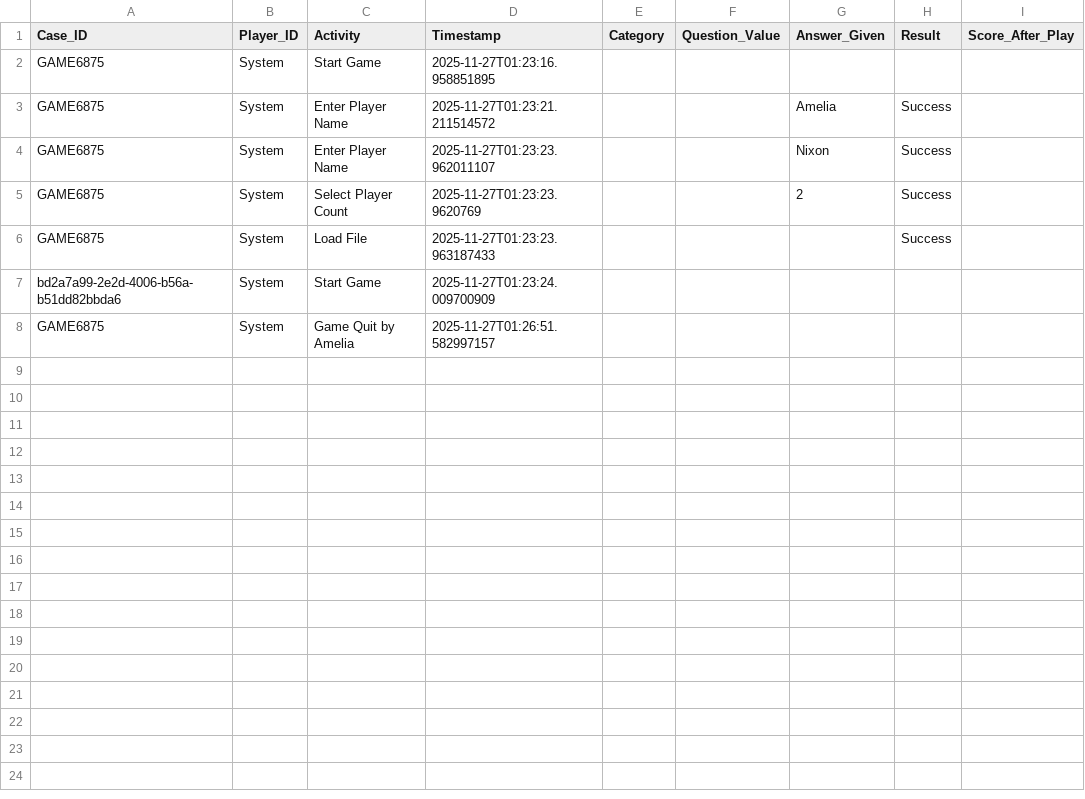
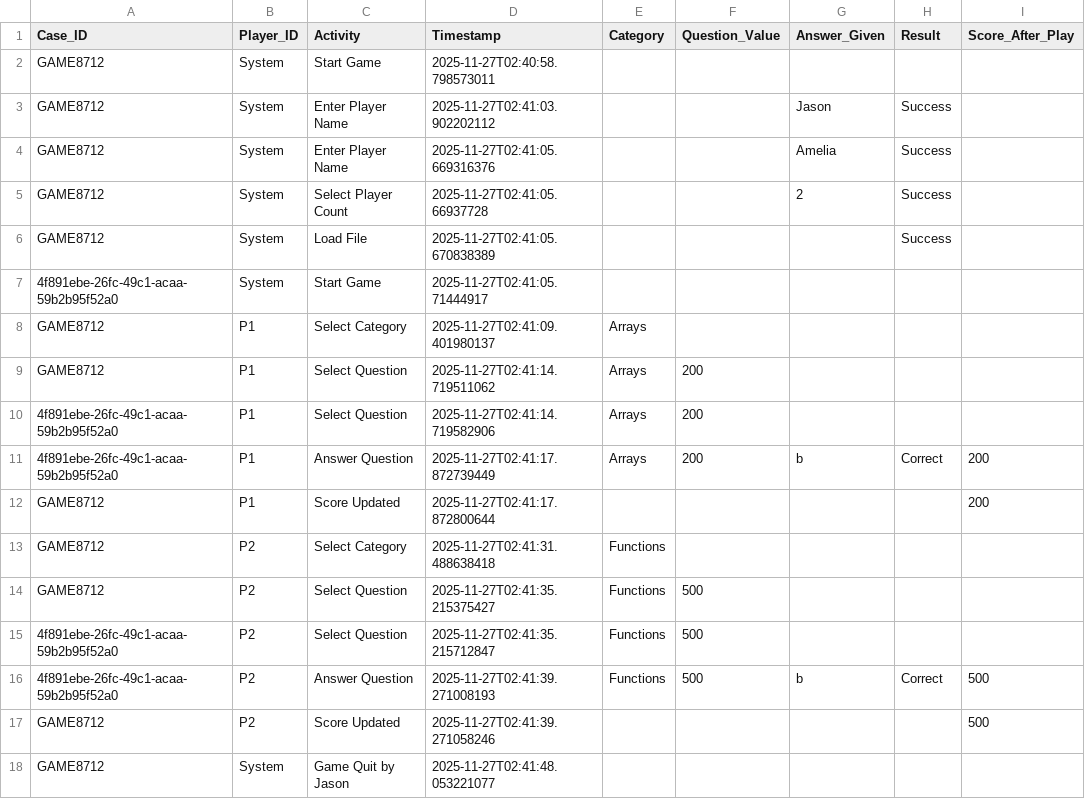
Before and after one commit to kurt-dvx/MultiPlayerJeopardyGame, a CSV file: JeopardyGame/game_event_log.csv, drawn as a sheet.

```diff
--- a/JeopardyGame/game_event_log.csv
+++ b/JeopardyGame/game_event_log.csv
@@ -1,8 +1,18 @@
 Case_ID,Player_ID,Activity,Timestamp,Category,Question_Value,Answer_Given,Result,Score_After_Play
-GAME6875,"System","Start Game",2025-11-27T01:23:16.958851895,,,,,
-GAME6875,"System","Enter Player Name",2025-11-27T01:23:21.211514572,,,"Amelia","Success",
-GAME6875,"System","Enter Player Name",2025-11-27T01:23:23.962011107,,,"Nixon","Success",
-GAME6875,"System","Select Player Count",2025-11-27T01:23:23.9620769,,,"2","Success",
-GAME6875,"System","Load File",2025-11-27T01:23:23.963187433,,,,"Success",
-bd2a7a99-2e2d-4006-b56a-b51dd82bbda6,"System","Start Game",2025-11-27T01:23:24.009700909,,,,,
-GAME6875,"System","Game Quit by Amelia",2025-11-27T01:26:51.582997157,,,,,
+GAME8712,"System","Start Game",2025-11-27T02:40:58.798573011,,,,,
+GAME8712,"System","Enter Player Name",2025-11-27T02:41:03.902202112,,,"Jason","Success",
+GAME8712,"System","Enter Player Name",2025-11-27T02:41:05.669316376,,,"Amelia","Success",
+GAME8712,"System","Select Player Count",2025-11-27T02:41:05.66937728,,,"2","Success",
+GAME8712,"System","Load File",2025-11-27T02:41:05.670838389,,,,"Success",
+4f891ebe-26fc-49c1-acaa-59b2b95f52a0,"System","Start Game",2025-11-27T02:41:05.71444917,,,,,
+GAME8712,"P1","Select Category",2025-11-27T02:41:09.401980137,"Arrays",,,,
+GAME8712,"P1","Select Question",2025-11-27T02:41:14.719511062,"Arrays",200,,,
+4f891ebe-26fc-49c1-acaa-59b2b95f52a0,"P1","Select Question",2025-11-27T02:41:14.719582906,"Arrays",200,,,
+4f891ebe-26fc-49c1-acaa-59b2b95f52a0,"P1","Answer Question",2025-11-27T02:41:17.872739449,"Arrays",200,"b","Correct",200
+GAME8712,"P1","Score Updated",2025-11-27T02:41:17.872800644,,,,,200
+GAME8712,"P2","Select Category",2025-11-27T02:41:31.488638418,"Functions",,,,
+GAME8712,"P2","Select Question",2025-11-27T02:41:35.215375427,"Functions",500,,,
+4f891ebe-26fc-49c1-acaa-59b2b95f52a0,"P2","Select Question",2025-11-27T02:41:35.215712847,"Functions",500,,,
+4f891ebe-26fc-49c1-acaa-59b2b95f52a0,"P2","Answer Question",2025-11-27T02:41:39.271008193,"Functions",500,"b","Correct",500
+GAME8712,"P2","Score Updated",2025-11-27T02:41:39.271058246,,,,,500
+GAME8712,"System","Game Quit by Jason",2025-11-27T02:41:48.053221077,,,,,
```
Also changed, not shown: 7 other files.
